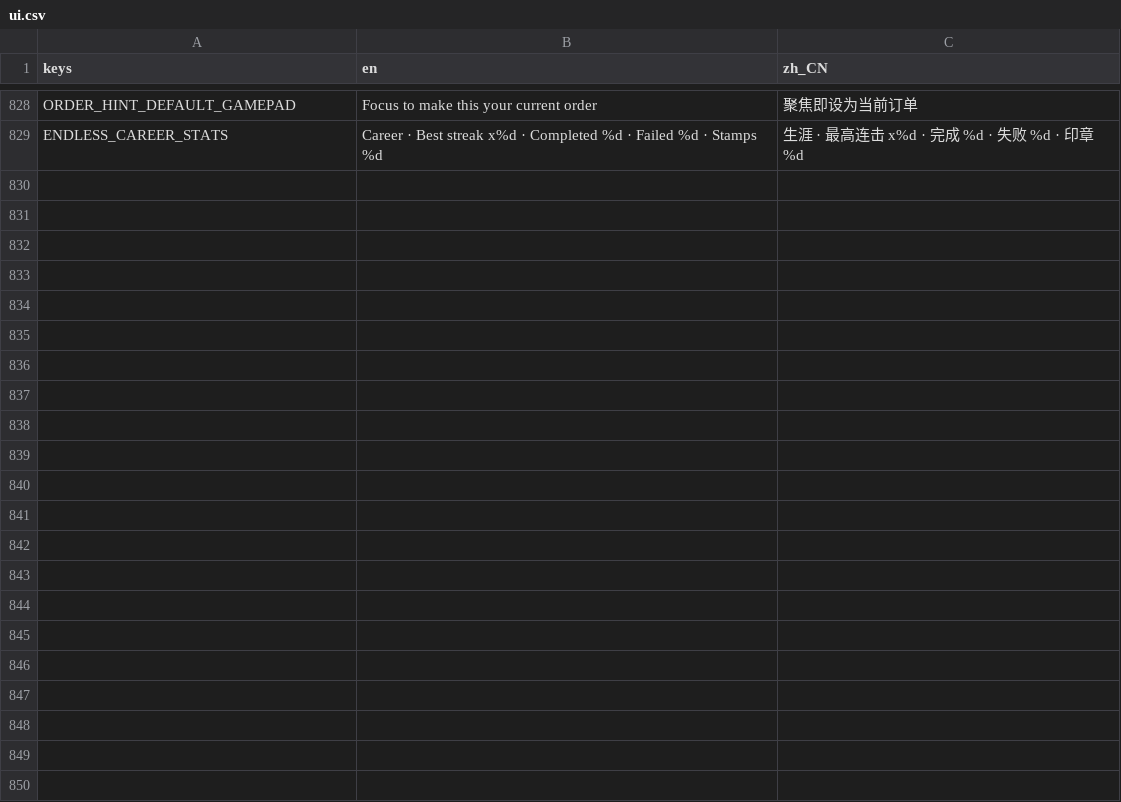
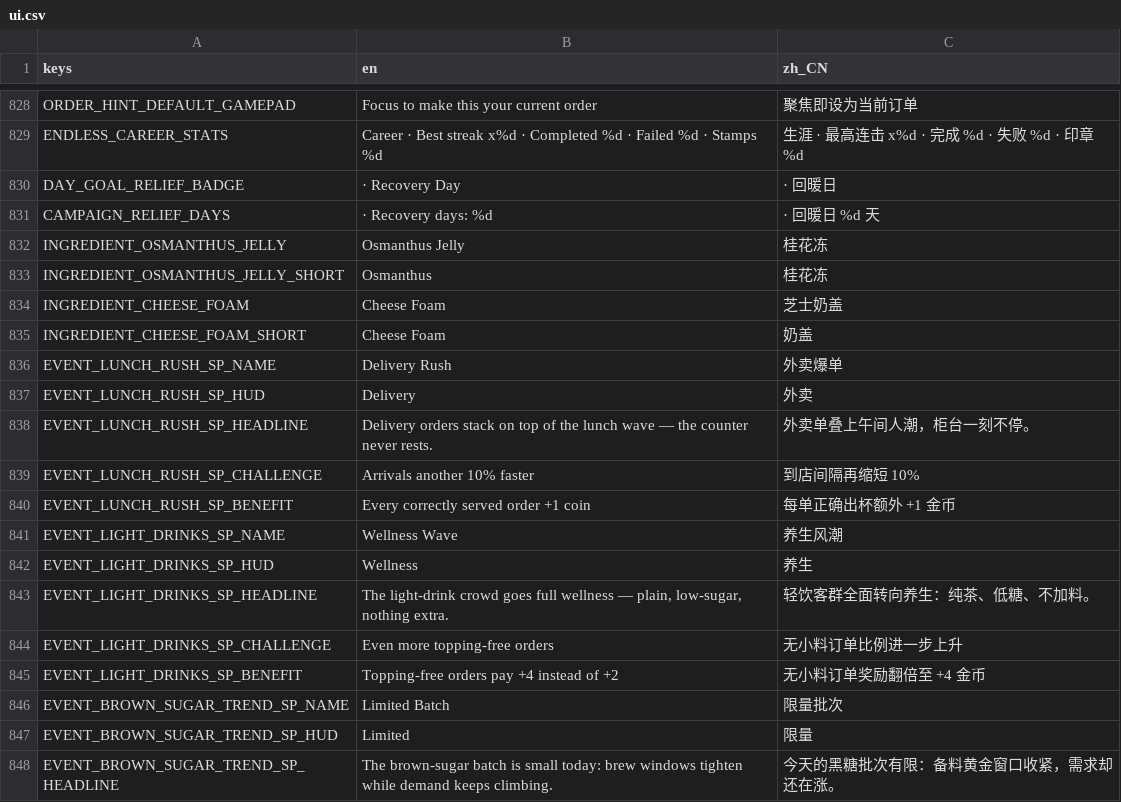
Before and after one commit to kyanosq/milkteahouse, a CSV file: game/localization/ui.csv, drawn as a sheet; only a part is shown, gaps mark what is left out; the diff covers the shown part only; the diff names each change by its address in the sheet, - before the commit and + after, or states it on an @@ line.

Commit message:
Batch 2 (campaign re-baseline): premium tiers, week-2 identity, capped relief
Product-decision batch 2 of the 1.0 plan, one campaign-gate re-baseline:

D1(ii) - Upgrade tree grows to 14 levels: tier-4 premiums at 700/760/
820/900 (+3,180, deliberately consuming the day-11-14 idle-cash curve:
careful route now ends at 44 coins vs 525 before). Comfort IV is a
diminishing +12% (66% total), shaker IV seals in 1 shake, smart-sugar
II matches sugar right after the tea base, tip jar IV pays +4. Plus a
day-11 exclusive shop-positioning pair (600, one-time pick): Flavor
(sugar step removed on every order) vs Craft (+1 coin on perfect
serves) - rendered as a compact panel row, shown on the campaign
report, and enforced mutually exclusive with an unlock gate.

D4 - Week-2 identity: days 9-14 now reuse the trend rotation even with
no route; every event's second pass takes a 0.94 spawn / 0.96 patience
bend plus a gameplay-changing modifier (delivery rush +1/order and
faster arrivals; wellness doubles the topping-free bonus; limited
batch shortens golden windows 25% and pays +5 brown-sugar; the editor
doubles the first critic's reward at 0.65 patience; live-collab pays
+7 on every second influencer; office parties become one-at-a-time
3-cup tickets with 40% refills and +18). Two late toppings (Day-10
osmanthus jelly, Day-12 cheese foam) with recolored placeholder icons
(hot-swap before release) round out the content drip; mastery cards,
journal clues and menu candidates derive automatically.

D5 - Capped recovery relief: after a <=1-star day, campaign days with
no active contract take a 15% goal discount with a visible Recovery
Day badge, but stars cap at 2 that day (no 3-star inspiration), and
the campaign report footnotes the count - struggling players get one
breathing day without inflating the A/S/S mastery spread (careful
route returns to grade A).

Gates: 25/25 core + 3/3 campaign routes re-baselined (careful A/10/14
levels/34 stars/44 coins; balanced and growth S at 42 stars with cash
2400/4555; the 14-level tree intentionally outlasts the campaign).
upgrade_check/campaign_check/event_check/menu_catalog_check re-pinned
with new behavior assertions.

```diff
--- a/game/localization/ui.csv
+++ b/game/localization/ui.csv
+row 830: DAY_GOAL_RELIEF_BADGE | · Recovery Day | · 回暖日
+row 831: CAMPAIGN_RELIEF_DAYS | · Recovery days: %d | · 回暖日 %d 天
+row 832: INGREDIENT_OSMANTHUS_JELLY | Osmanthus Jelly | 桂花冻
+row 833: INGREDIENT_OSMANTHUS_JELLY_SHORT | Osmanthus | 桂花冻
+row 834: INGREDIENT_CHEESE_FOAM | Cheese Foam | 芝士奶盖
+row 835: INGREDIENT_CHEESE_FOAM_SHORT | Cheese Foam | 奶盖
+row 836: EVENT_LUNCH_RUSH_SP_NAME | Delivery Rush | 外卖爆单
+row 837: EVENT_LUNCH_RUSH_SP_HUD | Delivery | 外卖
+row 838: EVENT_LUNCH_RUSH_SP_HEADLINE | Delivery orders stack on top of the lunch wave — the counter never rests. | 外卖单叠上午间人潮，柜台一刻不停。
+row 839: EVENT_LUNCH_RUSH_SP_CHALLENGE | Arrivals another 10% faster | 到店间隔再缩短 10%
+row 840: EVENT_LUNCH_RUSH_SP_BENEFIT | Every correctly served order +1 coin | 每单正确出杯额外 +1 金币
+row 841: EVENT_LIGHT_DRINKS_SP_NAME | Wellness Wave | 养生风潮
+row 842: EVENT_LIGHT_DRINKS_SP_HUD | Wellness | 养生
+row 843: EVENT_LIGHT_DRINKS_SP_HEADLINE | The light-drink crowd goes full wellness — plain, low-sugar, nothing extra. | 轻饮客群全面转向养生：纯茶、低糖、不加料。
+row 844: EVENT_LIGHT_DRINKS_SP_CHALLENGE | Even more topping-free orders | 无小料订单比例进一步上升
+row 845: EVENT_LIGHT_DRINKS_SP_BENEFIT | Topping-free orders pay +4 instead of +2 | 无小料订单奖励翻倍至 +4 金币
+row 846: EVENT_BROWN_SUGAR_TREND_SP_NAME | Limited Batch | 限量批次
+row 847: EVENT_BROWN_SUGAR_TREND_SP_HUD | Limited | 限量
+row 848: EVENT_BROWN_SUGAR_TREND_SP_HEADLINE | The brown-sugar batch is small today: brew windows tighten while demand keeps climbing. | 今天的黑糖批次有限：备料黄金窗口收紧，需求却还在涨。
```
Also changed, not shown: 38 added rows elsewhere in this file, 20 other files.
